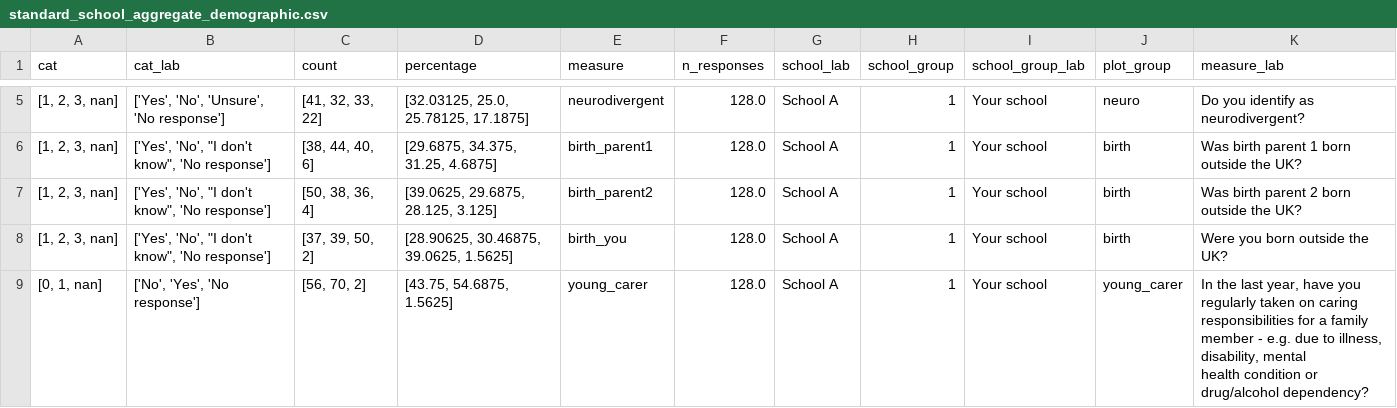
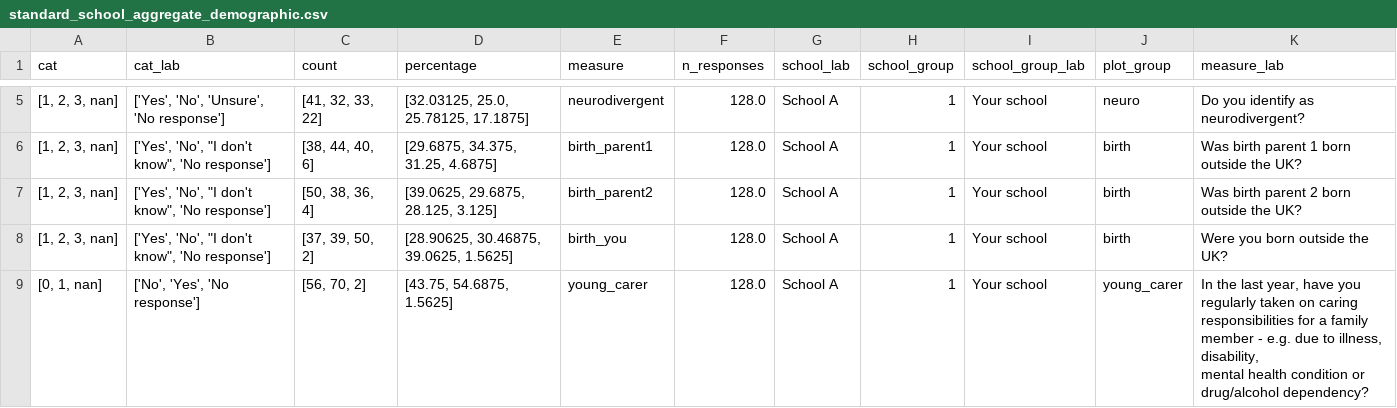
Before and after one commit to kailo-beewell/synthetic_standard_school_dashboards, a CSV file: data/survey_data/standard_school_aggregate_demographic.csv, drawn as a sheet; only a part is shown, gaps mark what is left out; the diff covers the shown part only.

Commit message:
Use new demographic labelling functions

```diff
--- a/data/survey_data/standard_school_aggregate_demographic.csv
+++ b/data/survey_data/standard_school_aggregate_demographic.csv
@@ -8,4 +8,4 @@ cat,cat_lab,count,percentage,measure,n_responses,school_lab,school_group,school_
 "[1, 2, 3, nan]","['Yes', 'No', ""I don't know"", 'No response']","[37, 39, 50, 2]","[28.90625, 30.46875, 39.0625, 1.5625]",birth_you,128.0,School A,1,Your school,birth,Were you born outside the UK?
-"[0, 1, nan]","['No', 'Yes', 'No response']","[56, 70, 2]","[43.75, 54.6875, 1.5625]",young_carer,128.0,School A,1,Your school,young_carer,"In the last year, have you regularly taken on caring
-responsibilities for a family member - e.g. due to illness, disability, mental
-health condition or drug/alcohol dependency?"
+"[0, 1, nan]","['No', 'Yes', 'No response']","[56, 70, 2]","[43.75, 54.6875, 1.5625]",young_carer,128.0,School A,1,Your school,young_carer,"In the last year, have you regularly taken on caring
+    responsibilities for a family member - e.g. due to illness, disability,
+    mental health condition or drug/alcohol dependency?"
```
Also changed, not shown: 27 edited cells elsewhere in this file, 1 other file.
